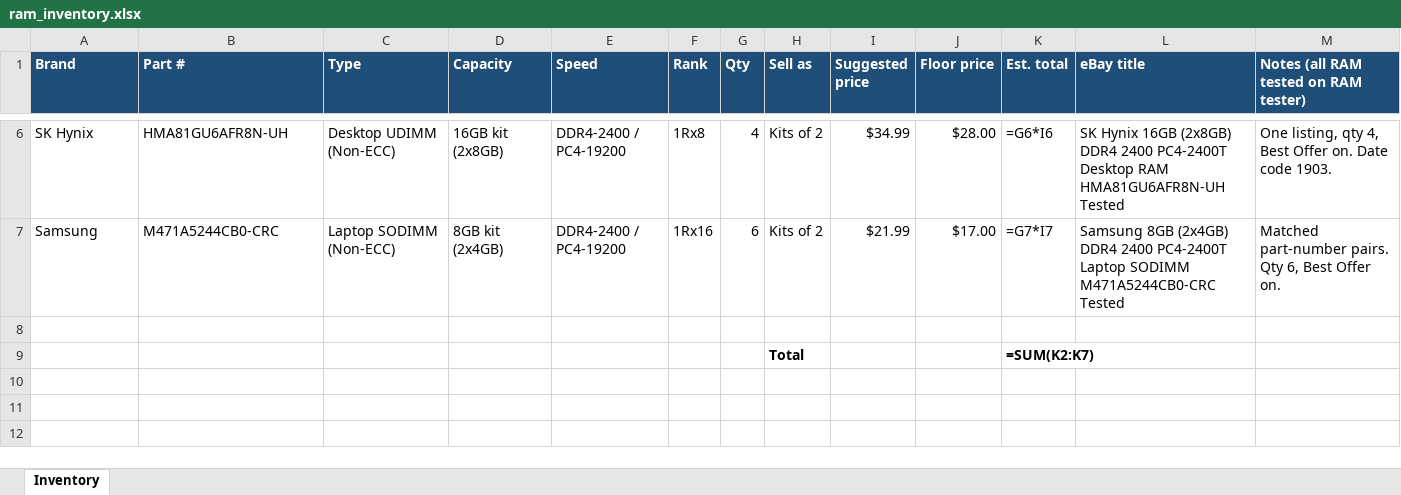
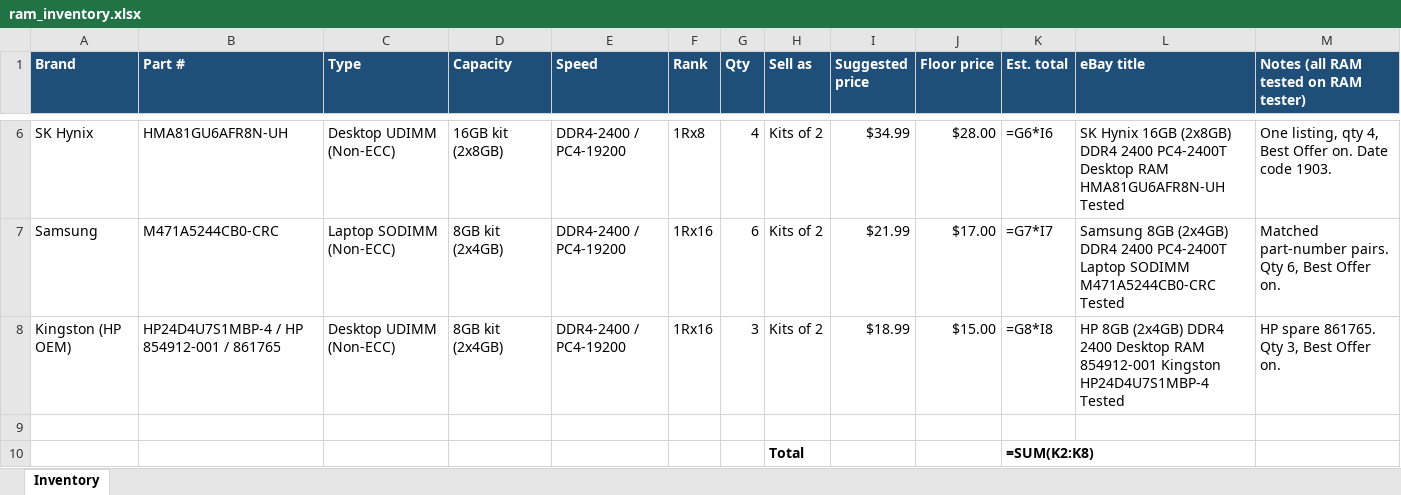
Before and after one commit to bgallaher-lgtm/Claude, an Excel workbook: ram_inventory.xlsx, sheet Inventory, drawn as a sheet; only a part is shown, gaps mark what is left out; values as stored, in another font and other column widths than the file's, no borders; formulas without a stored value are shown as written; addresses are those after the commit; the diff names each change by its address in the sheet, - before the commit and + after, or states it on an @@ line.

```diff
--- a/ram_inventory.xlsx (sheet Inventory)
+++ b/ram_inventory.xlsx (sheet Inventory)
+row 8: Kingston (HP OEM) | HP24D4U7S1MBP-4 / HP 854912-001 / 861765 | Desktop UDIMM (Non-ECC) | 8GB kit (2x4GB) | DDR4-2400 / PC4-19200 | 1Rx16 | 3 | Kits of 2 | $18.99 | $15.00 | =G8*I8 | HP 8GB (2x4GB) DDR4 2400 Desktop RAM 854912-001 Kingston HP24D4U7S1MBP-4 Tested | HP spare 861765. Qty 3, Best Offer on.
-K10 (Est. total): =SUM(K2:K7)
+K10 (Est. total): =SUM(K2:K8)
```
